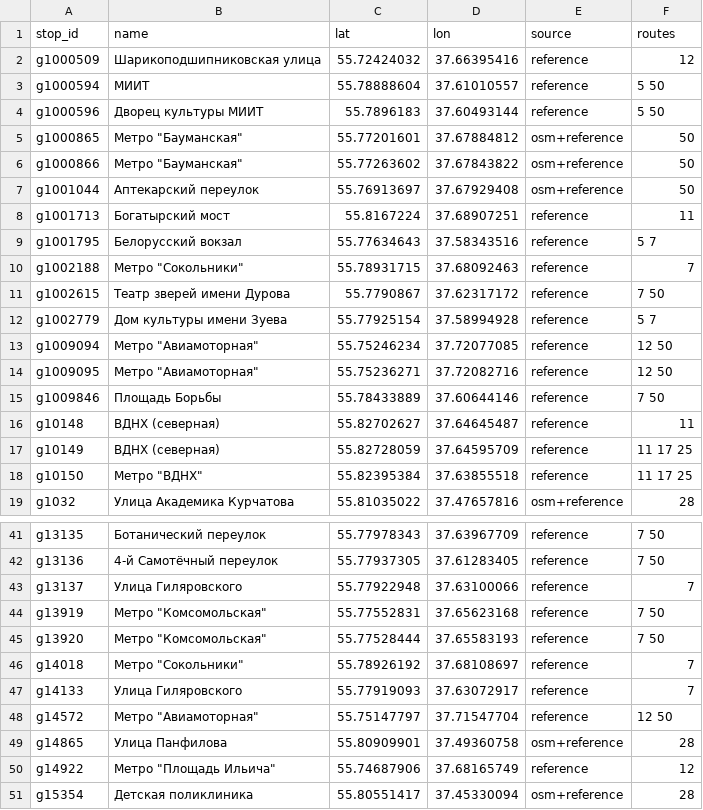
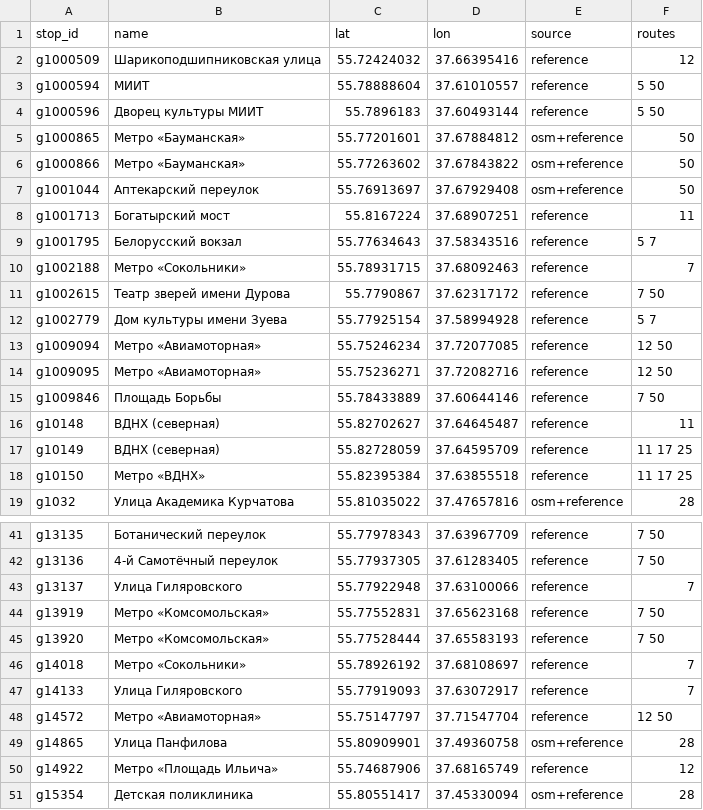
Before and after one commit to Felicuss/urban-ridership-forecast, a CSV file: artifacts/stops.csv, drawn as a sheet; only a part is shown, gaps mark what is left out; the diff covers the shown part only.

Commit message:
fix(data): network events and stop names read as text for people
Guillemets in stop and route names, en dashes in ranges, decimal commas.
Working notes in the event catalog get a dispatcher-facing wording;
external/events_2025.csv stays as is because model steps read it.

```diff
--- a/artifacts/stops.csv
+++ b/artifacts/stops.csv
@@ -4,4 +4,4 @@ g1000594,МИИТ,55.78888604,37.61010557,reference,5 50
 g1000596,Дворец культуры МИИТ,55.7896183,37.60493144,reference,5 50
-g1000865,"Метро ""Бауманская""",55.77201601,37.67884812,osm+reference,50
-g1000866,"Метро ""Бауманская""",55.77263602,37.67843822,osm+reference,50
+g1000865,Метро «Бауманская»,55.77201601,37.67884812,osm+reference,50
+g1000866,Метро «Бауманская»,55.77263602,37.67843822,osm+reference,50
 g1001044,Аптекарский переулок,55.76913697,37.67929408,osm+reference,50
@@ -9,7 +9,7 @@ g1001713,Богатырский мост,55.8167224,37.68907251,reference,11
 g1001795,Белорусский вокзал,55.77634643,37.58343516,reference,5 7
-g1002188,"Метро ""Сокольники""",55.78931715,37.68092463,reference,7
+g1002188,Метро «Сокольники»,55.78931715,37.68092463,reference,7
 g1002615,Театр зверей имени Дурова,55.7790867,37.62317172,reference,7 50
 g1002779,Дом культуры имени Зуева,55.77925154,37.58994928,reference,5 7
-g1009094,"Метро ""Авиамоторная""",55.75246234,37.72077085,reference,12 50
-g1009095,"Метро ""Авиамоторная""",55.75236271,37.72082716,reference,12 50
+g1009094,Метро «Авиамоторная»,55.75246234,37.72077085,reference,12 50
+g1009095,Метро «Авиамоторная»,55.75236271,37.72082716,reference,12 50
 g1009846,Площадь Борьбы,55.78433889,37.60644146,reference,7 50
@@ -17,3 +17,3 @@ g10148,ВДНХ (северная),55.82702627,37.64645487,reference,11
 g10149,ВДНХ (северная),55.82728059,37.64595709,reference,11 17 25
-g10150,"Метро ""ВДНХ""",55.82395384,37.63855518,reference,11 17 25
+g10150,Метро «ВДНХ»,55.82395384,37.63855518,reference,11 17 25
 g1032,Улица Академика Курчатова,55.81035022,37.47657816,osm+reference,28
@@ -43,9 +43,9 @@ g13136,4-й Самотёчный переулок,55.77937305,37.61283405,refere
 g13137,Улица Гиляровского,55.77922948,37.63100066,reference,7
-g13919,"Метро ""Комсомольская""",55.77552831,37.65623168,reference,7 50
-g13920,"Метро ""Комсомольская""",55.77528444,37.65583193,reference,7 50
-g14018,"Метро ""Сокольники""",55.78926192,37.68108697,reference,7
+g13919,Метро «Комсомольская»,55.77552831,37.65623168,reference,7 50
+g13920,Метро «Комсомольская»,55.77528444,37.65583193,reference,7 50
+g14018,Метро «Сокольники»,55.78926192,37.68108697,reference,7
 g14133,Улица Гиляровского,55.77919093,37.63072917,reference,7
-g14572,"Метро ""Авиамоторная""",55.75147797,37.71547704,reference,12 50
+g14572,Метро «Авиамоторная»,55.75147797,37.71547704,reference,12 50
 g14865,Улица Панфилова,55.80909901,37.49360758,osm+reference,28
-g14922,"Метро ""Площадь Ильича""",55.74687906,37.68165749,reference,12
+g14922,Метро «Площадь Ильича»,55.74687906,37.68165749,reference,12
 g15354,Детская поликлиника,55.80551417,37.45330094,osm+reference,28
```
Also changed, not shown: 54 edited cells elsewhere in this file, 7 other files.
